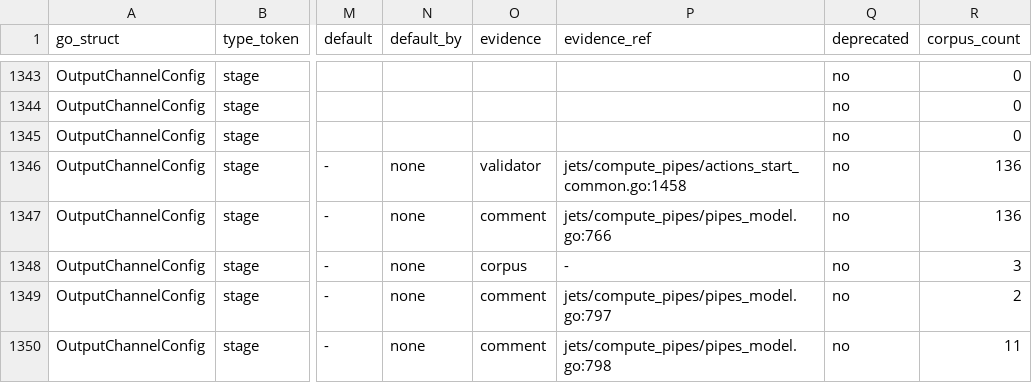
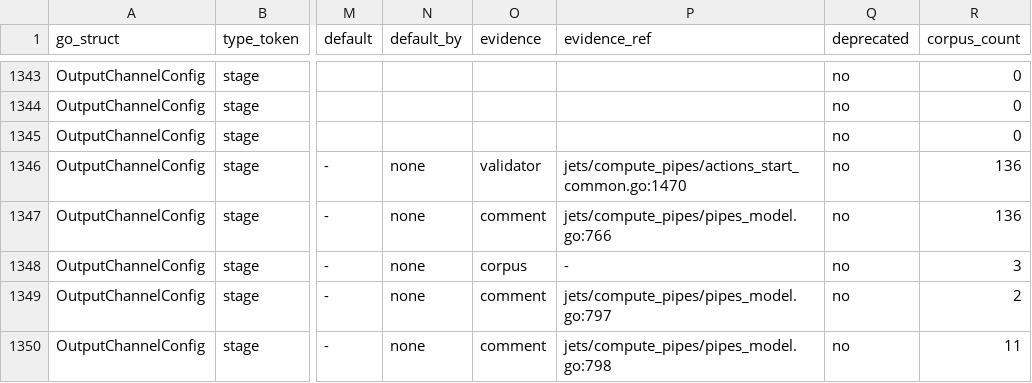
Before and after one commit to artisoft-io/jetstore, a CSV file: tools/cpipes_contract/matrix/fields.csv, drawn as a sheet; only a part is shown, gaps mark what is left out; the diff covers the shown part only; the diff names each change by its address in the sheet, - before the commit and + after, or states it on an @@ line.

```diff
--- a/tools/cpipes_contract/matrix/fields.csv
+++ b/tools/cpipes_contract/matrix/fields.csv
-P1346 (evidence_ref): jets/compute_pipes/actions_start_common.go:1458
+P1346 (evidence_ref): jets/compute_pipes/actions_start_common.go:1470
```
Also changed, not shown: 25 edited cells elsewhere in this file, tools/cpipes_contract/matrix/constraints.csv.
